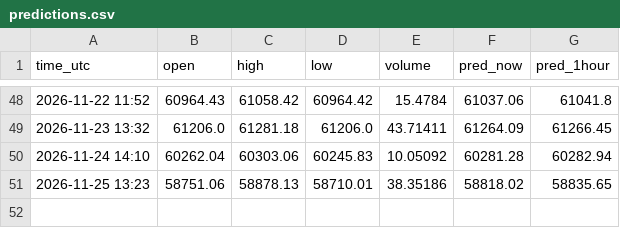
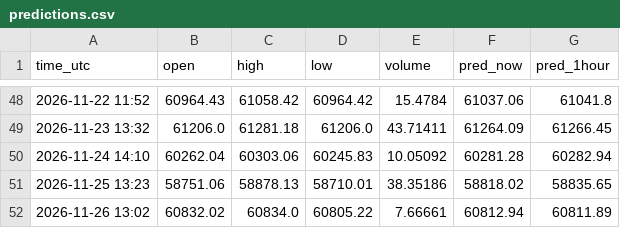
Before and after one commit to govindkumarbuisnes-gif/Usdjpy, a CSV file: predictions.csv, drawn as a sheet; only a part is shown, gaps mark what is left out.

Commit message:
daily prediction

```diff
--- a/predictions.csv
+++ b/predictions.csv
@@ -51 +51,2 @@ time_utc,open,high,low,volume,pred_now,pred_1hour
 2026-11-25 13:23,58751.06,58878.13,58710.01,38.35186,58818.02,58835.65
+2026-11-26 13:02,60832.02,60834.0,60805.22,7.66661,60812.94,60811.89
```
